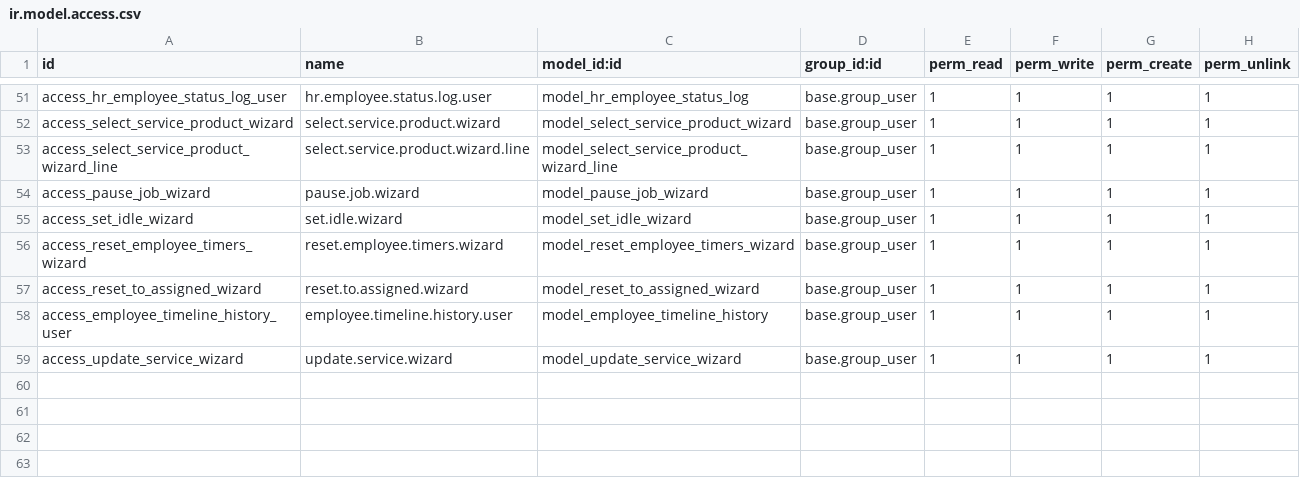
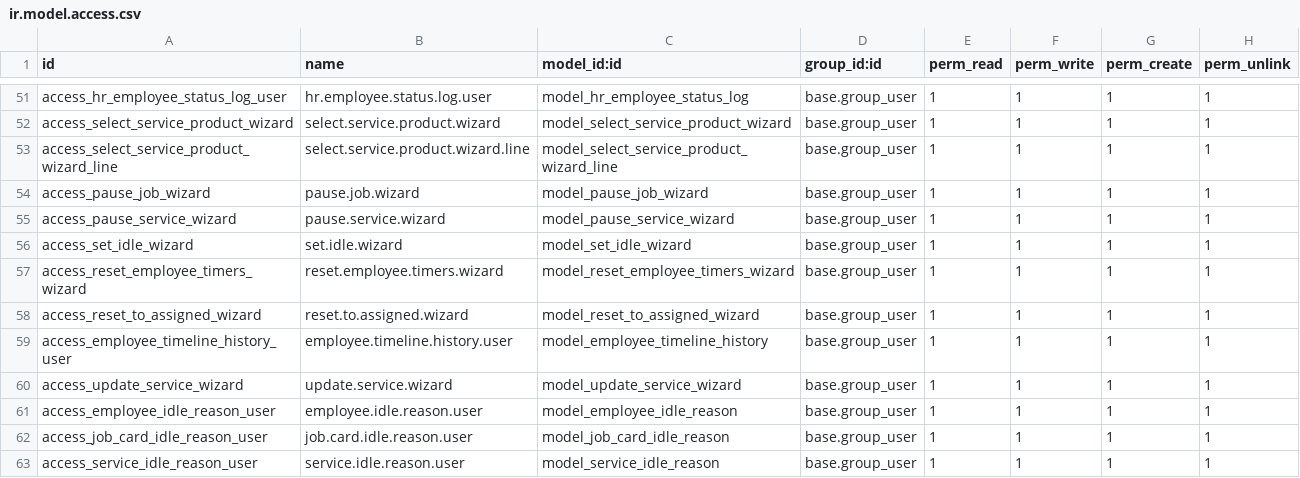
Before and after one commit to shahabhulk/Bizdom_ADM, a CSV file: car_repair_industry/security/ir.model.access.csv, drawn as a sheet; only a part is shown, gaps mark what is left out.

Commit message:
[UPDATE] Job card pause reason display logic, service stop reason aggregation, and employee kanban idle badge styling
- Set employee kanban card Idle badge to yellow when any job card is in Stop with a pause reason.
- Restrict pause_reason_display in hr.employee.status.log to stops against the whole job card.
- Store service-specific stop reasons strictly on fleet.repair.service.line.
- Aggregate pause_reason_display to 'Other' when all services are stopped under different service reasons.
- Align employee.timeline.history pause reason display logic with status log.
- Default service lines to product Sales Price with FRU=0 when sales price is defined
- Automatically switch unit price to 200 and calculate FRU subtotal when FRU is changed > 0
- Revert unit price to Sales Price and quantity to 1.0 when FRU is reset to 0
- Allow and preserve custom manual price adjustments when FRU is 0"

```diff
--- a/car_repair_industry/security/ir.model.access.csv
+++ b/car_repair_industry/security/ir.model.access.csv
@@ -54,2 +54,3 @@ access_select_service_product_wizard_line,select.service.product.wizard.line,mod
 access_pause_job_wizard,pause.job.wizard,model_pause_job_wizard,base.group_user,1,1,1,1
+access_pause_service_wizard,pause.service.wizard,model_pause_service_wizard,base.group_user,1,1,1,1
 access_set_idle_wizard,set.idle.wizard,model_set_idle_wizard,base.group_user,1,1,1,1
@@ -59 +60,4 @@ access_employee_timeline_history_user,employee.timeline.history.user,model_emplo
 access_update_service_wizard,update.service.wizard,model_update_service_wizard,base.group_user,1,1,1,1
+access_employee_idle_reason_user,employee.idle.reason.user,model_employee_idle_reason,base.group_user,1,1,1,1
+access_job_card_idle_reason_user,job.card.idle.reason.user,model_job_card_idle_reason,base.group_user,1,1,1,1
+access_service_idle_reason_user,service.idle.reason.user,model_service_idle_reason,base.group_user,1,1,1,1
```
Also changed, not shown: 21 other files.
